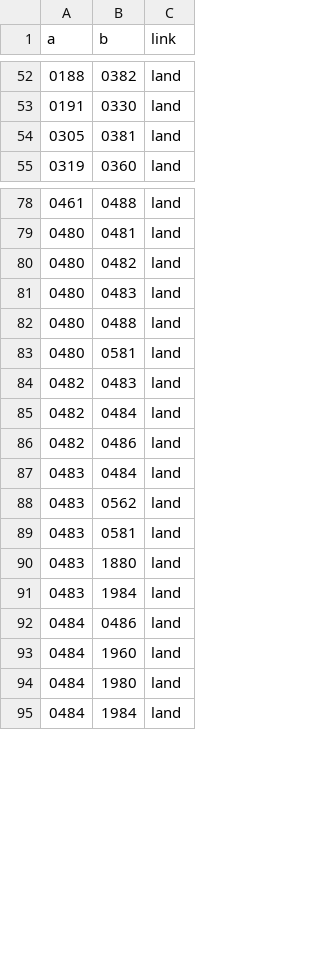
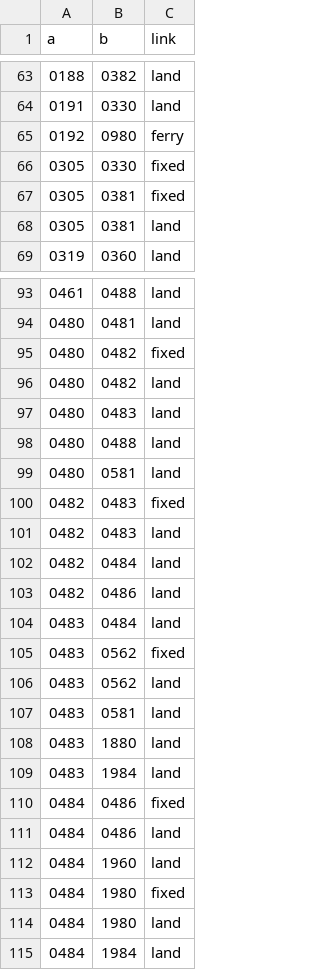
Before and after one commit to grehnen/akle, a CSV file: data/graphs/osm-2026-10-01/neighbors.csv, drawn as a sheet; only a part is shown, gaps mark what is left out; the diff covers the shown part only.

```diff
--- a/data/graphs/osm-2026-10-01/neighbors.csv
+++ b/data/graphs/osm-2026-10-01/neighbors.csv
@@ -53,2 +64,5 @@ a,b,link
 0191,0330,land
+0192,0980,ferry
+0305,0330,fixed
+0305,0381,fixed
 0305,0381,land
@@ -79,2 +94,3 @@ a,b,link
 0480,0481,land
+0480,0482,fixed
 0480,0482,land
@@ -83,2 +99,3 @@ a,b,link
 0480,0581,land
+0482,0483,fixed
 0482,0483,land
@@ -87,2 +104,3 @@ a,b,link
 0483,0484,land
+0483,0562,fixed
 0483,0562,land
@@ -91,4 +109,6 @@ a,b,link
 0483,1984,land
+0484,0486,fixed
 0484,0486,land
 0484,1960,land
+0484,1980,fixed
 0484,1980,land
```
Also changed, not shown: 48 added rows elsewhere in this file, data/schedule/0001.csv, 11 other files.
